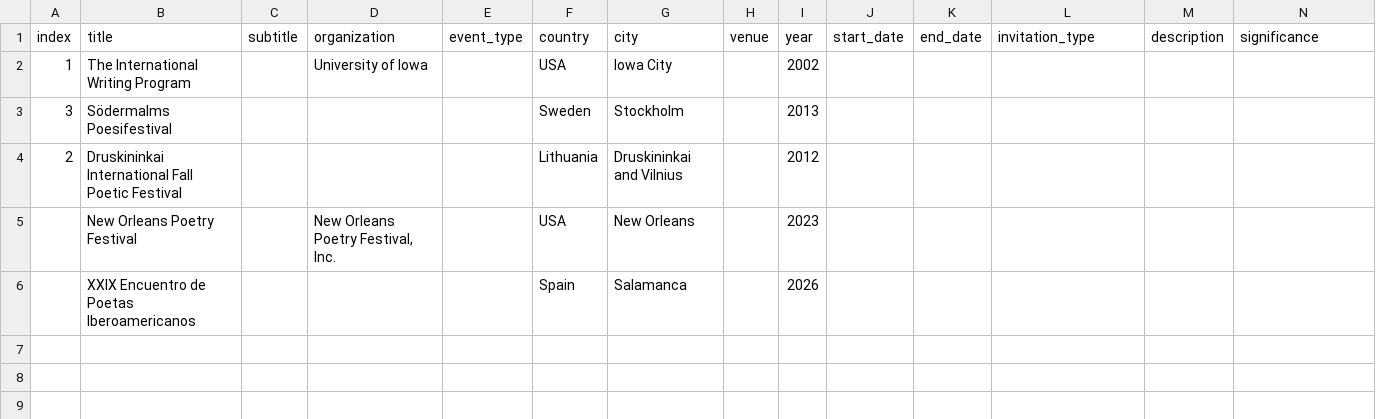
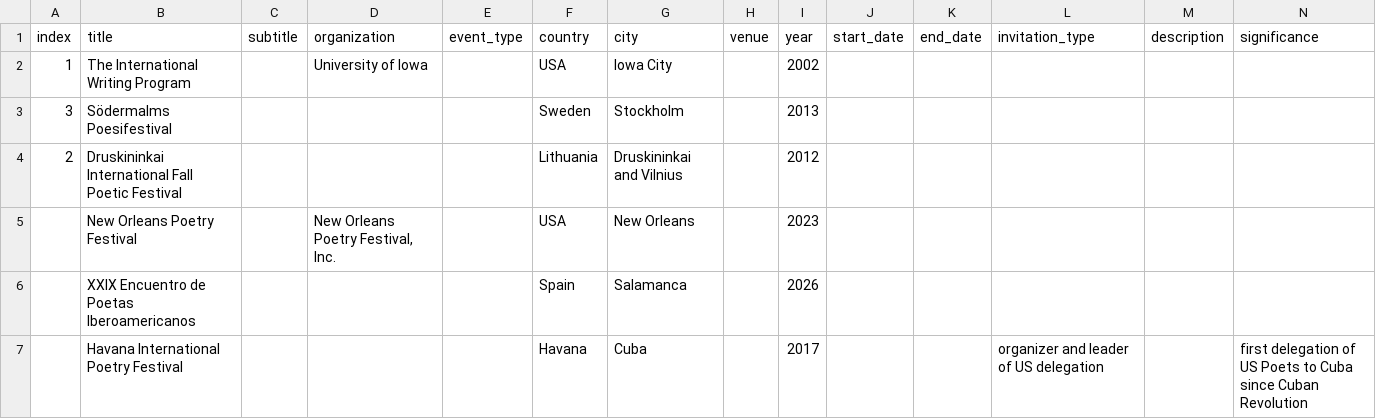
Before and after one commit to narlanmatos/narlanmatos.github.io, a CSV file: _data/invitations.csv, drawn as a sheet; only a part is shown; rows hold the shown columns only; the diff names each change by its address in the sheet, - before the commit and + after, or states it on an @@ line.

Commit message:
Update invitations.csv

```diff
--- a/_data/invitations.csv
+++ b/_data/invitations.csv
+row 7:  | Havana International Poetry Festival |  |  |  | Havana | Cuba |  | 2017 |  |  | organizer and leader of US delegation |  | first delegation of US Poets to Cuba since Cuban Revolution
```
